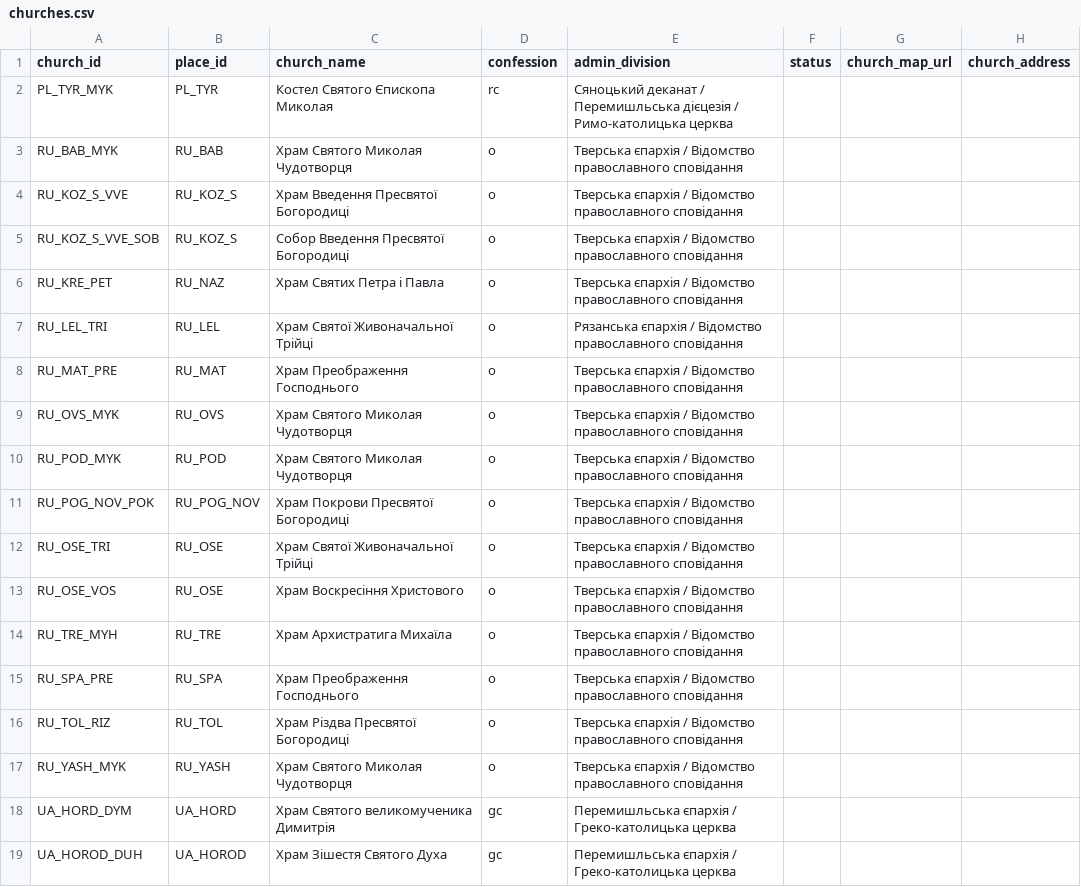
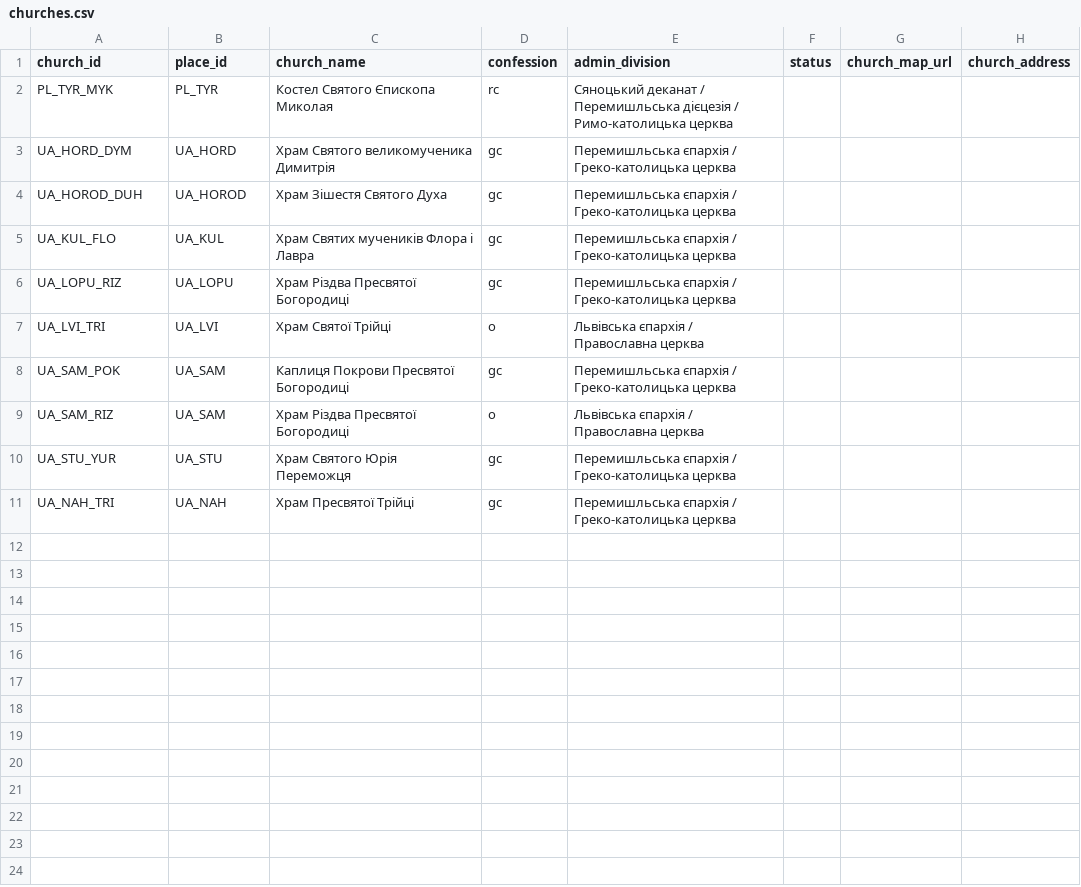
Before and after one commit to John7794/geneo, a CSV file: data/db/uk/churches.csv, drawn as a sheet; only a part is shown; the shorter side is filled out with more unchanged rows; the diff names each change by its address in the sheet, - before the commit and + after, or states it on an @@ line.

```diff
--- a/data/db/uk/churches.csv
+++ b/data/db/uk/churches.csv
-row 3: RU_BAB_MYK | RU_BAB | Храм Святого Миколая Чудотворця | o | Тверська єпархія / Відомство православного сповідання
-row 4: RU_KOZ_S_VVE | RU_KOZ_S | Храм Введення Пресвятої Богородиці | o | Тверська єпархія / Відомство православного сповідання
-row 5: RU_KOZ_S_VVE_SOB | RU_KOZ_S | Собор Введення Пресвятої Богородиці | o | Тверська єпархія / Відомство православного сповідання
-row 6: RU_KRE_PET | RU_NAZ | Храм Святих Петра і Павла | o | Тверська єпархія / Відомство православного сповідання
-row 7: RU_LEL_TRI | RU_LEL | Храм Святої Живоначальної Трійці | o | Рязанська єпархія / Відомство православного сповідання
-row 8: RU_MAT_PRE | RU_MAT | Храм Преображення Господнього | o | Тверська єпархія / Відомство православного сповідання
-row 9: RU_OVS_MYK | RU_OVS | Храм Святого Миколая Чудотворця | o | Тверська єпархія / Відомство православного сповідання
-row 10: RU_POD_MYK | RU_POD | Храм Святого Миколая Чудотворця | o | Тверська єпархія / Відомство православного сповідання
-row 11: RU_POG_NOV_POK | RU_POG_NOV | Храм Покрови Пресвятої Богородиці | o | Тверська єпархія / Відомство православного сповідання
-row 12: RU_OSE_TRI | RU_OSE | Храм Святої Живоначальної Трійці | o | Тверська єпархія / Відомство православного сповідання
-row 13: RU_OSE_VOS | RU_OSE | Храм Воскресіння Христового | o | Тверська єпархія / Відомство православного сповідання
-row 14: RU_TRE_MYH | RU_TRE | Храм Архистратига Михаїла | o | Тверська єпархія / Відомство православного сповідання
-row 15: RU_SPA_PRE | RU_SPA | Храм Преображення Господнього | o | Тверська єпархія / Відомство православного сповідання
-row 16: RU_TOL_RIZ | RU_TOL | Храм Різдва Пресвятої Богородиці | o | Тверська єпархія / Відомство православного сповідання
-row 17: RU_YASH_MYK | RU_YASH | Храм Святого Миколая Чудотворця | o | Тверська єпархія / Відомство православного сповідання
```
Also changed, not shown: data/db/uk/cemeteries.csv, data/db/uk/churchAdminHistory.csv, 26 other files.
